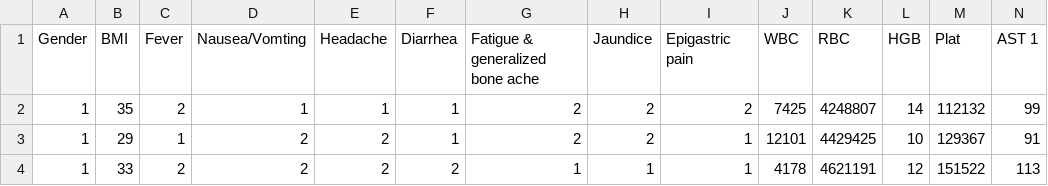
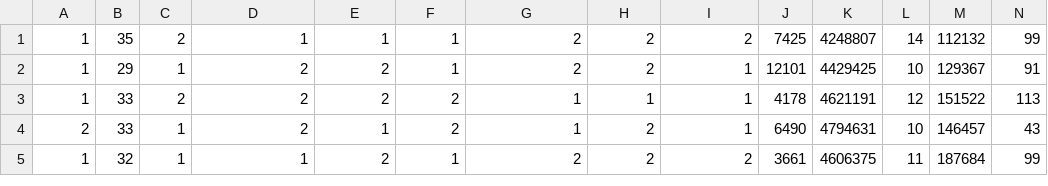
Before and after one commit to mrsimi/research-adegbola, a CSV file: hsvdata2.csv, drawn as a sheet; only a part is shown; the shorter side is filled out with more unchanged rows; rows hold the shown columns only; the diff names each change by its address in the sheet, - before the commit and + after, or states it on an @@ line.

Commit message:
update data

```diff
--- a/hsvdata2.csv
+++ b/hsvdata2.csv
-row 1: Gender | BMI | Fever | Nausea/Vomting | Headache | Diarrhea | Fatigue & generalized bone ache | Jaundice | Epigastric pain | WBC | RBC | HGB | Plat | AST 1
```
